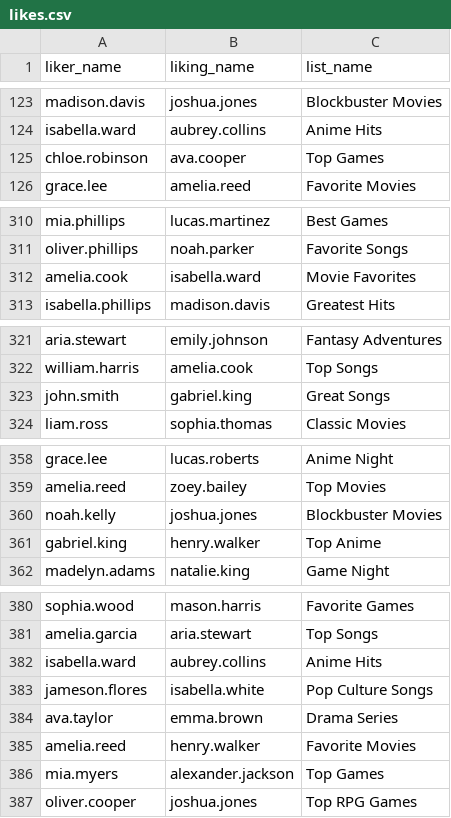
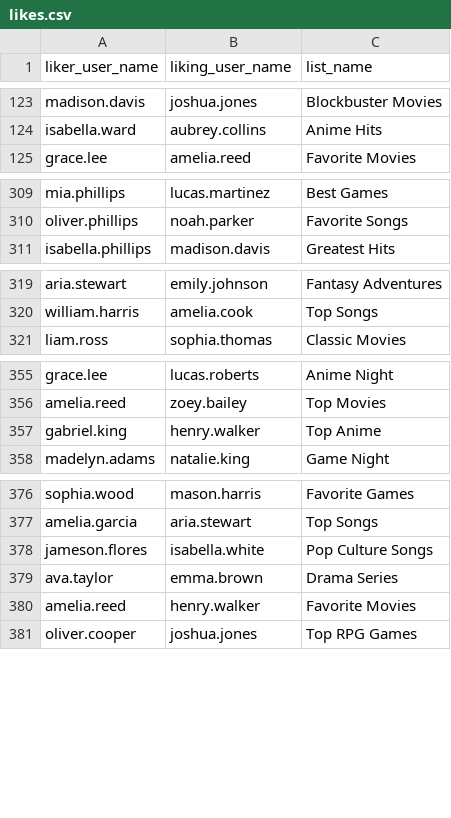
Before and after one commit to nandanjp/based-ten, a CSV file: seed/src/data/prod/likes.csv, drawn as a sheet; only a part is shown, gaps mark what is left out; the diff covers the shown part only.

Commit message:
fix likes

```diff
--- a/seed/src/data/prod/likes.csv
+++ b/seed/src/data/prod/likes.csv
@@ -1 +1 @@
-liker_name,liking_name,list_name
+liker_user_name,liking_user_name,list_name
@@ -124,3 +124,2 @@ madison.davis,joshua.jones,Blockbuster Movies
 isabella.ward,aubrey.collins,Anime Hits
-chloe.robinson,ava.cooper,Top Games
 grace.lee,amelia.reed,Favorite Movies
@@ -311,3 +310,2 @@ mia.phillips,lucas.martinez,Best Games
 oliver.phillips,noah.parker,Favorite Songs
-amelia.cook,isabella.ward,Movie Favorites
 isabella.phillips,madison.davis,Greatest Hits
@@ -322,3 +320,2 @@ aria.stewart,emily.johnson,Fantasy Adventures
 william.harris,amelia.cook,Top Songs
-john.smith,gabriel.king,Great Songs
 liam.ross,sophia.thomas,Classic Movies
@@ -359,3 +356,2 @@ grace.lee,lucas.roberts,Anime Night
 amelia.reed,zoey.bailey,Top Movies
-noah.kelly,joshua.jones,Blockbuster Movies
 gabriel.king,henry.walker,Top Anime
@@ -381,3 +377,2 @@ sophia.wood,mason.harris,Favorite Games
 amelia.garcia,aria.stewart,Top Songs
-isabella.ward,aubrey.collins,Anime Hits
 jameson.flores,isabella.white,Pop Culture Songs
@@ -385,3 +380,2 @@ ava.taylor,emma.brown,Drama Series
 amelia.reed,henry.walker,Favorite Movies
-mia.myers,alexander.jackson,Top Games
 oliver.cooper,joshua.jones,Top RPG Games
```
Also changed, not shown: 3 removed rows elsewhere in this file.
